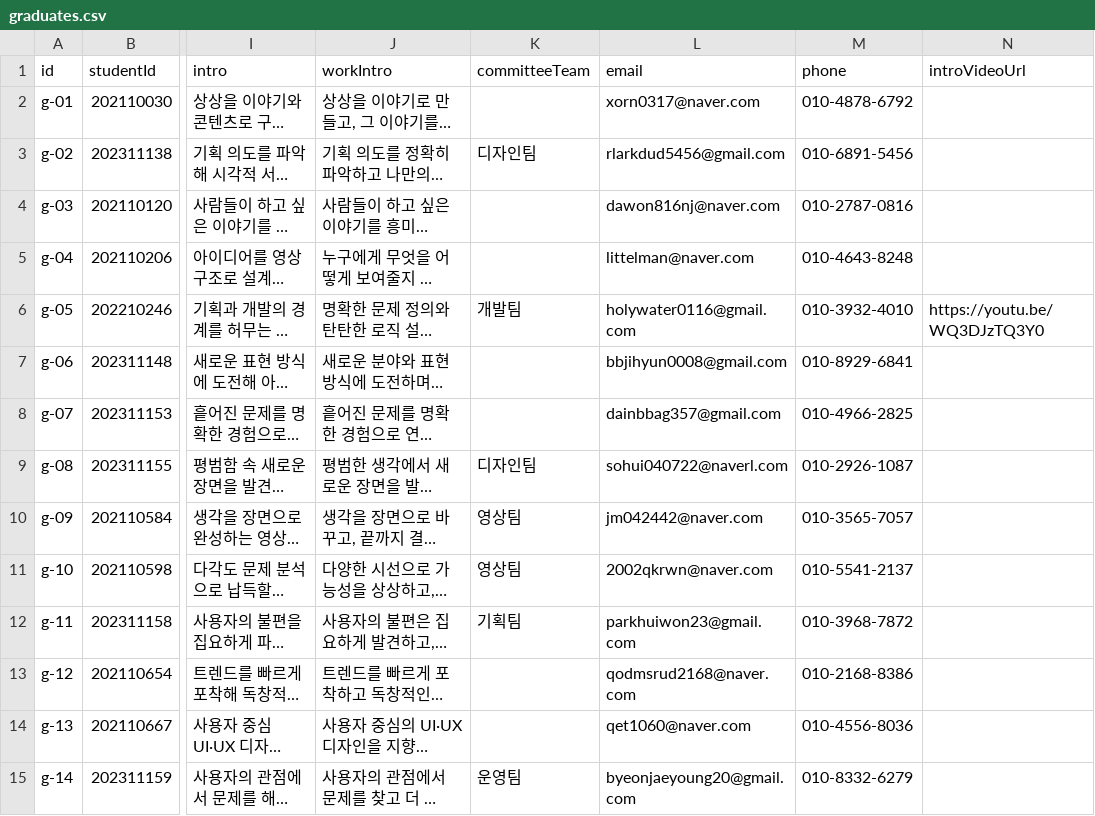
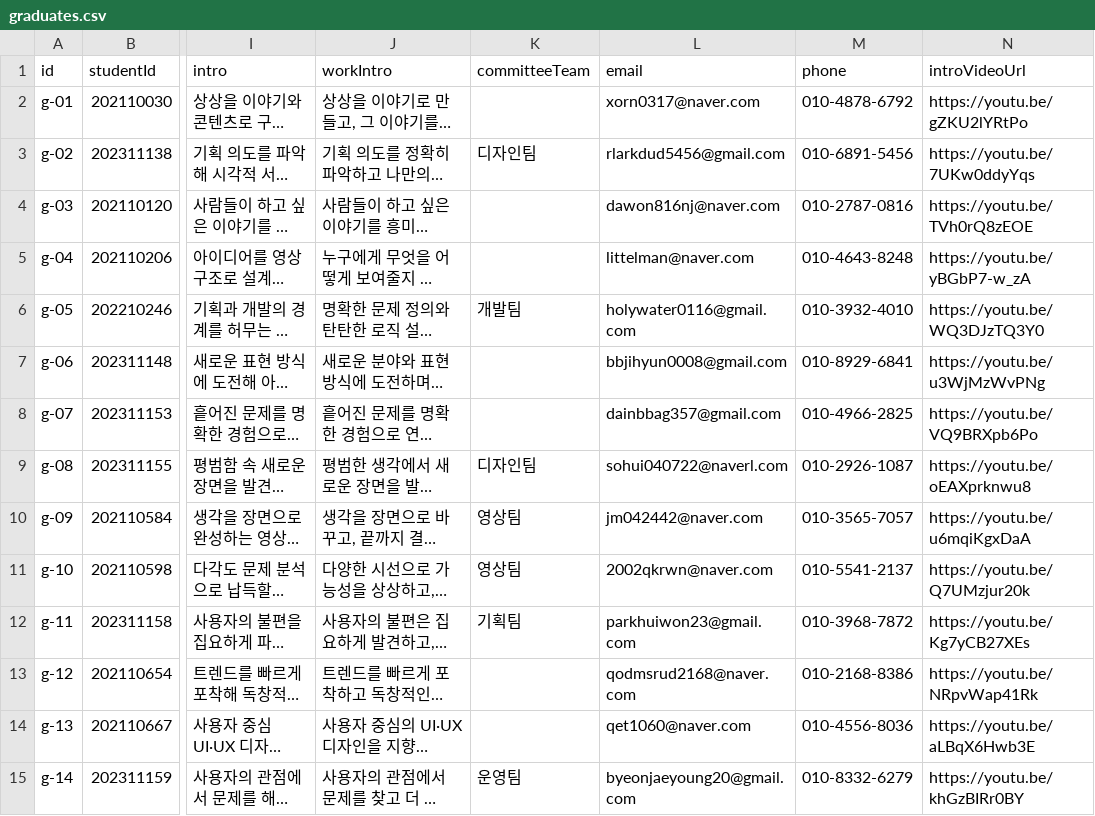
Before and after one commit to KHolyh2o/Graduation-Exhibition, a CSV file: csv_data/graduates.csv, drawn as a sheet; only a part is shown, gaps mark what is left out; long unchanged cells end in …; the diff covers the shown part only; the diff names each change by its address in the sheet, - before the commit and + after, or states it on an @@ line.

```diff
--- a/csv_data/graduates.csv
+++ b/csv_data/graduates.csv
-N2 (introVideoUrl): (empty)
+N2 (introVideoUrl): https://youtu.be/gZKU2lYRtPo
-N3 (introVideoUrl): (empty)
+N3 (introVideoUrl): https://youtu.be/7UKw0ddyYqs
-N4 (introVideoUrl): (empty)
+N4 (introVideoUrl): https://youtu.be/TVh0rQ8zEOE
-N5 (introVideoUrl): (empty)
+N5 (introVideoUrl): https://youtu.be/yBGbP7-w_zA
-N7 (introVideoUrl): (empty)
+N7 (introVideoUrl): https://youtu.be/u3WjMzWvPNg
-N8 (introVideoUrl): (empty)
+N8 (introVideoUrl): https://youtu.be/VQ9BRXpb6Po
-N9 (introVideoUrl): (empty)
+N9 (introVideoUrl): https://youtu.be/oEAXprknwu8
-N10 (introVideoUrl): (empty)
+N10 (introVideoUrl): https://youtu.be/u6mqiKgxDaA
-N11 (introVideoUrl): (empty)
+N11 (introVideoUrl): https://youtu.be/Q7UMzjur20k
-N12 (introVideoUrl): (empty)
+N12 (introVideoUrl): https://youtu.be/Kg7yCB27XEs
-N13 (introVideoUrl): (empty)
+N13 (introVideoUrl): https://youtu.be/NRpvWap41Rk
-N14 (introVideoUrl): (empty)
+N14 (introVideoUrl): https://youtu.be/aLBqX6Hwb3E
-N15 (introVideoUrl): (empty)
+N15 (introVideoUrl): https://youtu.be/khGzBIRr0BY
```
Also changed, not shown: 24 edited cells elsewhere in this file, csv_data/projects.csv, csv_data/teamProjects.csv, 7 other files.
